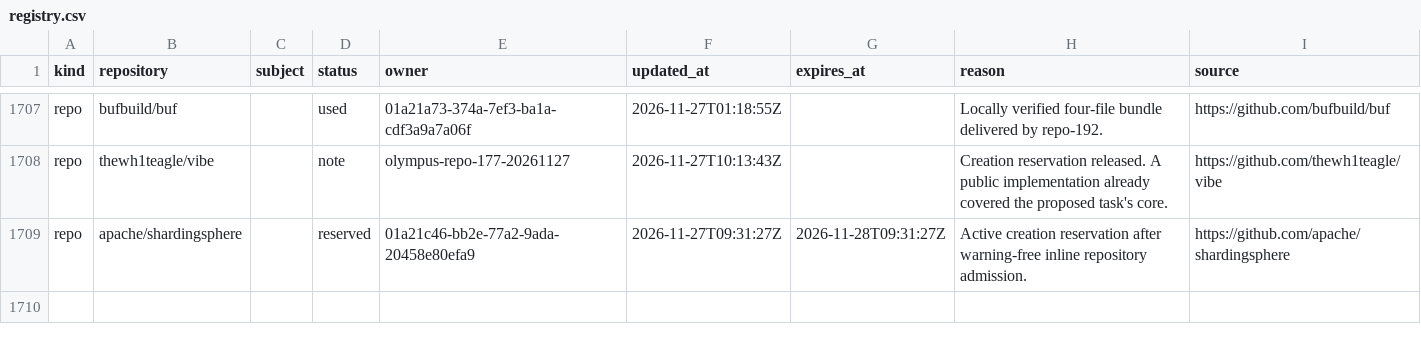
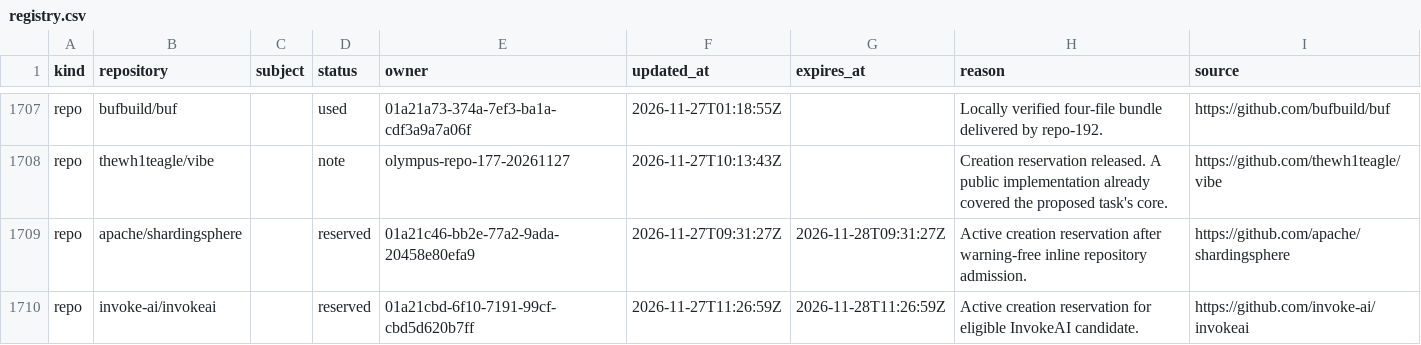
Before and after one commit to samridh-girdhar/disallowed-repos, a CSV file: registry.csv, drawn as a sheet; only a part is shown, gaps mark what is left out.

Commit message:
Reserve InvokeAI for Olympus creation

```diff
--- a/registry.csv
+++ b/registry.csv
@@ -1709 +1709,2 @@ repo,thewh1teagle/vibe,,note,olympus-repo-177-20261127,2026-11-27T10:13:43Z,,Cre
 repo,apache/shardingsphere,,reserved,01a21c46-bb2e-77a2-9ada-20458e80efa9,2026-11-27T09:31:27Z,2026-11-28T09:31:27Z,Active creation reservation after warning-free inline repository admission.,https://github.com/apache/shardingsphere
+repo,invoke-ai/invokeai,,reserved,01a21cbd-6f10-7191-99cf-cbd5d620b7ff,2026-11-27T11:26:59Z,2026-11-28T11:26:59Z,Active creation reservation for eligible InvokeAI candidate.,https://github.com/invoke-ai/invokeai
```
